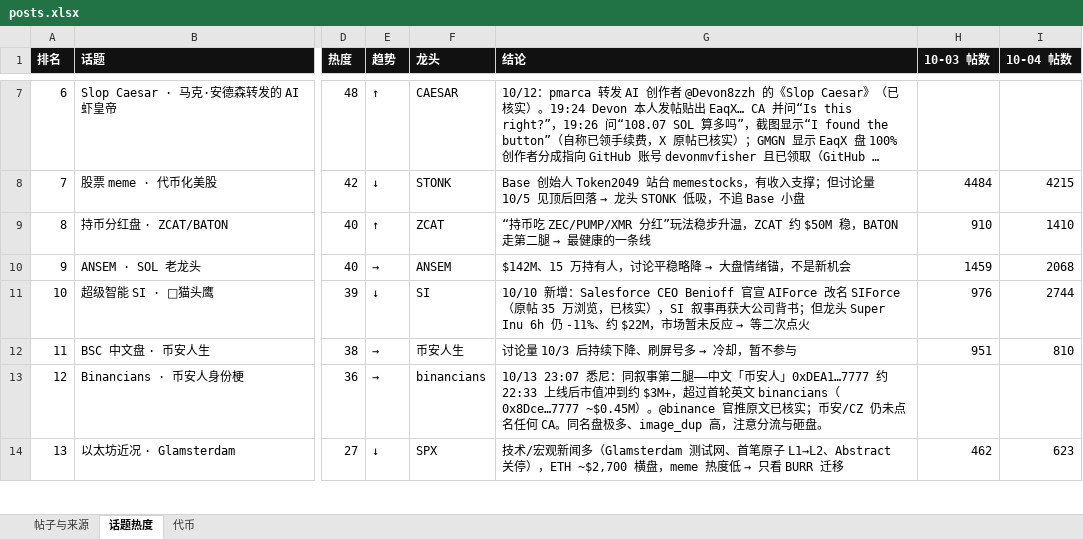
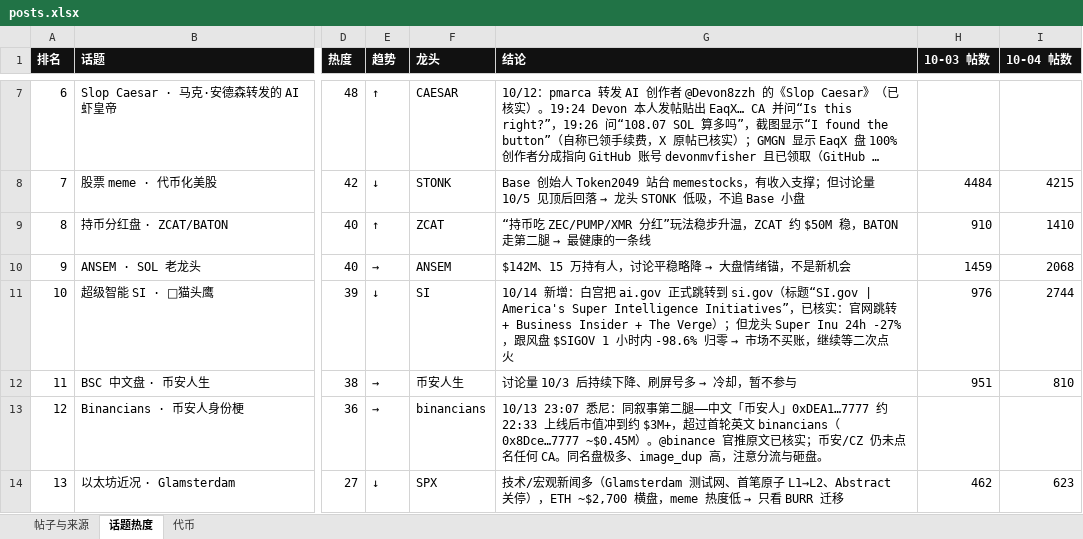
Before and after one commit to KiddyaKid/alpha-dashboard, an Excel workbook: posts.xlsx, sheet 话题热度, drawn as a sheet; only a part is shown, gaps mark what is left out; long unchanged cells end in …; values as stored, in another font and other column widths than the file's, no borders; the diff names each change by its address in the sheet, - before the commit and + after, or states it on an @@ line.

```diff
--- a/posts.xlsx (sheet 话题热度)
+++ b/posts.xlsx (sheet 话题热度)
@@ G11 (结论): 10/10 新增：Salesforce CEO Benioff 官宣 AIForce 改名 SIForce（原帖 35 万浏览，已核实），SI 叙事再获大公司背书；但龙头 Super Inu 6h 仍 -11%、约 $22M，市场暂未反应 → 等二次点… → 10/14 新增：白宫把 ai.gov 正式跳转到 si.gov（标题“SI.gov | America's Super Intelligence Initiatives”，已核实：官网跳转 + Business Insider + The Verge）；但龙头 Super Inu 24h -27%，跟风盘 $SIGOV 1 小时内 -98.6% 归零 → 市场不买账，继续等二次点… @@
```
Also changed, not shown: sheet 帖子与来源, 2 other files.
